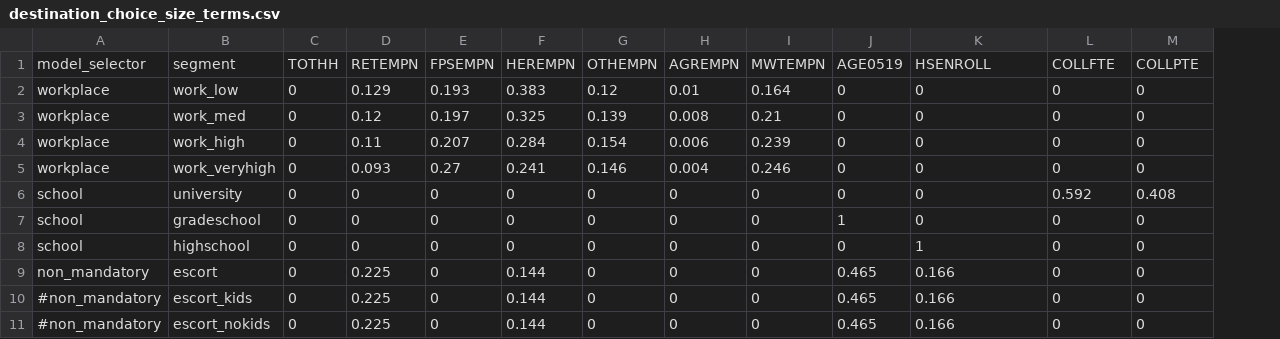
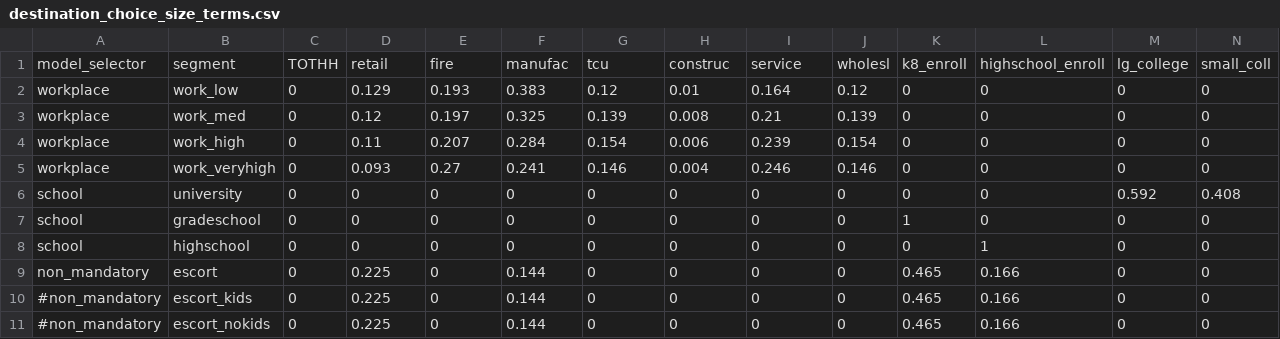
Before and after one commit to CMAP-REPOS/cmap_abm, a CSV file: activitysim/configs_3_zone/destination_choice_size_terms.csv, drawn as a sheet; only a part is shown; removed rows and columns are numbered as before the commit, all else as after; the diff names each change by its address in the sheet, - before the commit and + after, or states it on an @@ line.

Commit message:
access, dc size, settings updates

```diff
--- a/activitysim/configs_3_zone/destination_choice_size_terms.csv
+++ b/activitysim/configs_3_zone/destination_choice_size_terms.csv
+column J, rows 2-11: 0.12 | 0.139 | 0.154 | 0.146 | 0 | 0 | 0 | 0 | 0 | 0
-row 1: model_selector | segment | TOTHH | RETEMPN | FPSEMPN | HEREMPN | OTHEMPN | AGREMPN | MWTEMPN | AGE0519 | HSENROLL | COLLFTE | COLLPTE
+row 1: model_selector | segment | TOTHH | retail | fire | manufac | tcu | construc | service | wholesl | k8_enroll | highschool_enroll | lg_college | small_coll
```
Also changed, not shown: activitysim/configs_3_zone/accessibility.csv, activitysim/configs_3_zone/annotate_households.csv, 7 other files.
